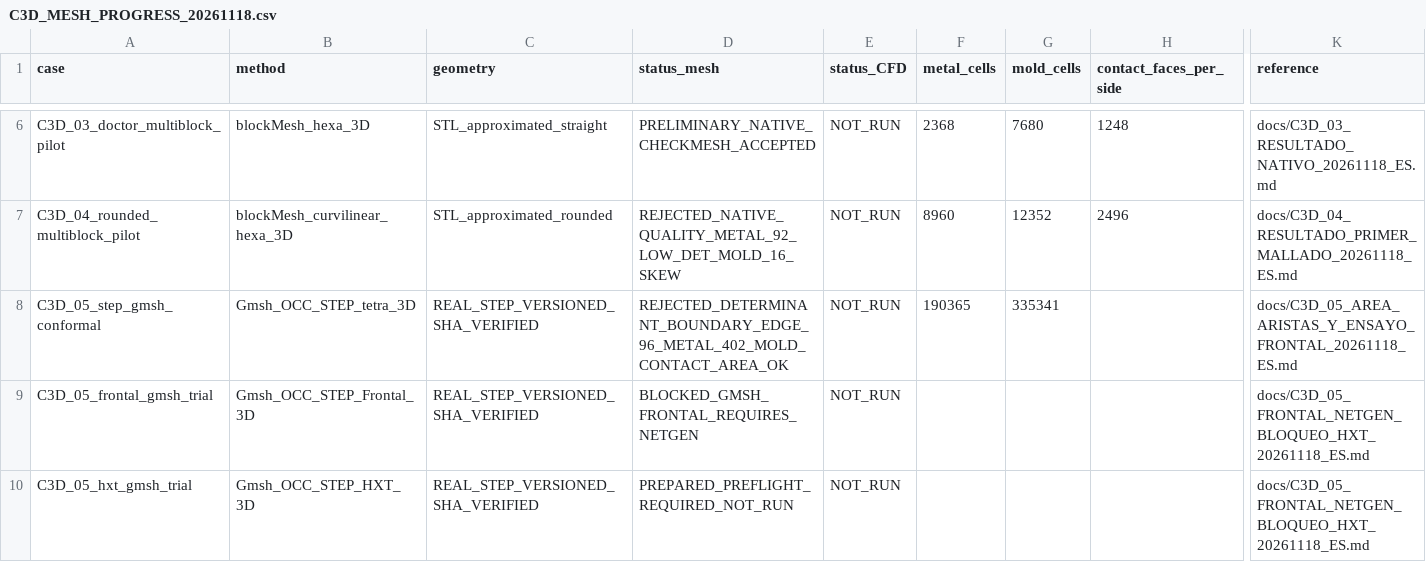
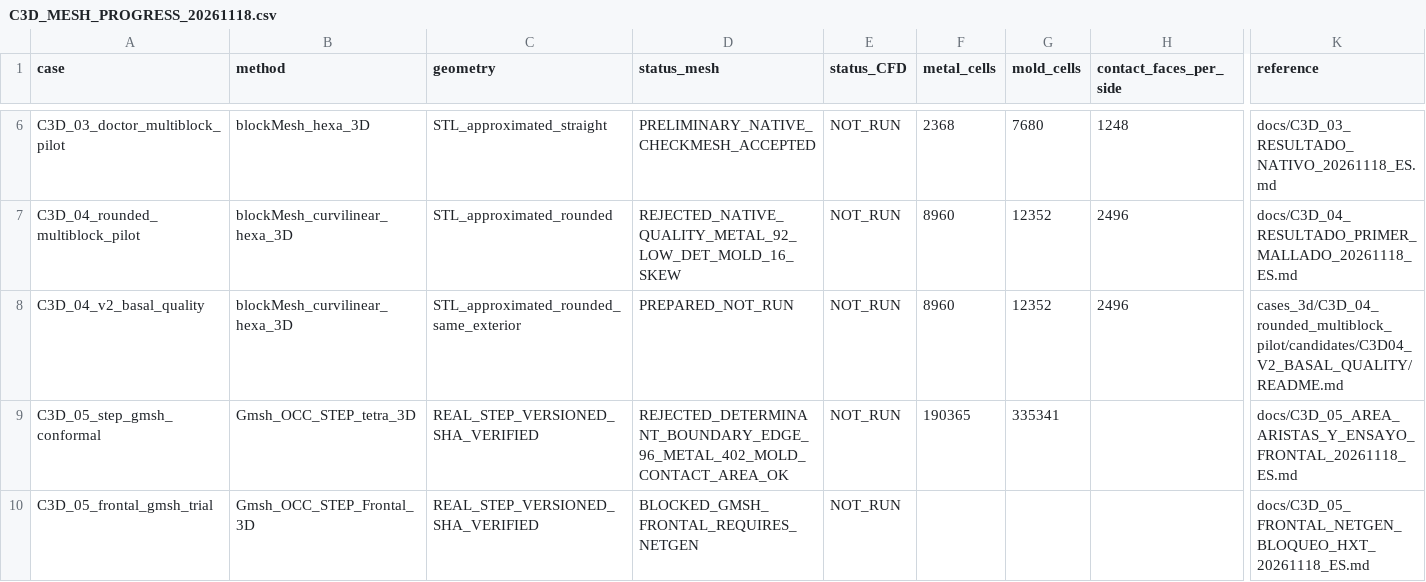
Before and after one commit to michels-lab/MasterProject, a CSV file: docs/C3D_MESH_PROGRESS_20261118.csv, drawn as a sheet; only a part is shown, gaps mark what is left out; the shorter side is filled out with more unchanged rows; rows hold the shown columns only; the diff names each change by its address in the sheet, - before the commit and + after, or states it on an @@ line.

Commit message:
docs(c3d04): distinguish preserved rejected A baseline from V2 prepared candidate

```diff
--- a/docs/C3D_MESH_PROGRESS_20261118.csv
+++ b/docs/C3D_MESH_PROGRESS_20261118.csv
+row 8: C3D_04_v2_basal_quality | blockMesh_curvilinear_hexa_3D | STL_approximated_rounded_same_exterior | PREPARED_NOT_RUN | NOT_RUN | 8960 | 12352 | 2496 | cases_3d/C3D_04_rounded_multiblock_pilot/candidates/C3D04_V2_BASAL_QUALITY/README.md
```
